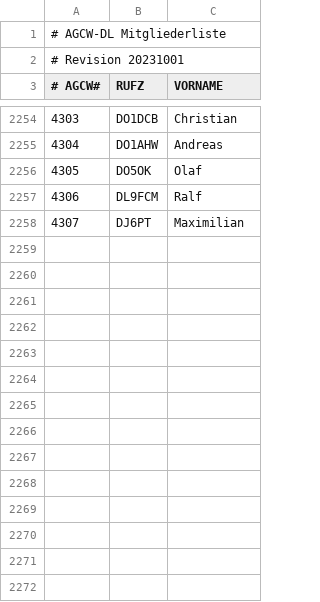
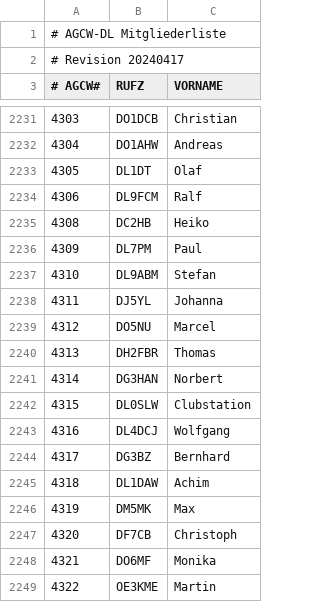
Before and after one commit to bjornekelund/dxlog, a CSV file: agcw/Mitglieder.csv, drawn as a sheet; only a part is shown, gaps mark what is left out; the diff covers the shown part only.

```diff
--- a/agcw/Mitglieder.csv
+++ b/agcw/Mitglieder.csv
@@ -1,3 +1,3 @@
 # AGCW-DL Mitgliederliste;;
-# Revision 20231001;;
+# Revision 20240417;;
 # AGCW#;RUFZ;VORNAME
@@ -2255,4 +2232,18 @@
 4304;DO1AHW;Andreas
-4305;DO5OK;Olaf
+4305;DL1DT;Olaf
 4306;DL9FCM;Ralf
-4307;DJ6PT;Maximilian
+4308;DC2HB;Heiko
+4309;DL7PM;Paul
+4310;DL9ABM;Stefan
+4311;DJ5YL;Johanna
+4312;DO5NU;Marcel
+4313;DH2FBR;Thomas
+4314;DG3HAN;Norbert
+4315;DL0SLW;Clubstation
+4316;DL4DCJ;Wolfgang
+4317;DG3BZ;Bernhard
+4318;DL1DAW;Achim
+4319;DM5MK;Max
+4320;DF7CB;Christoph
+4321;DO6MF;Monika
+4322;OE3KME;Martin
```
Also changed, not shown: 15 added rows, 27 removed rows and 4 edited cells elsewhere in this file, dig/DIGLISTE.csv, 14 other files.
